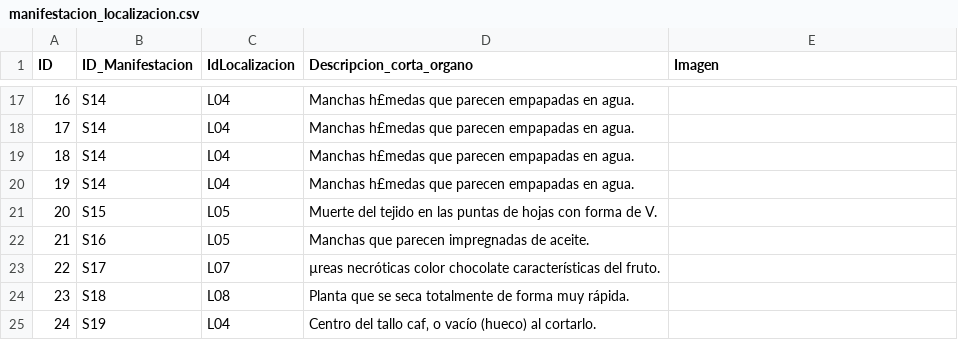
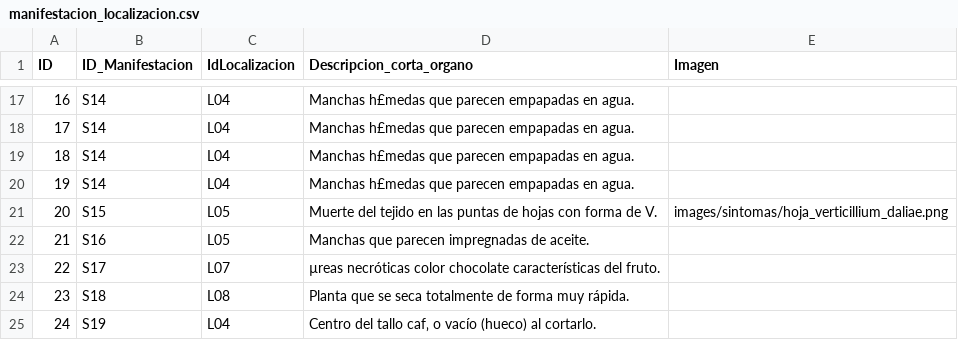
Before and after one commit to intaaersanpedrodejujuy/new_diagnostico_08062026, a CSV file: data/manifestacion_localizacion.csv, drawn as a sheet; only a part is shown, gaps mark what is left out.

Commit message:
Update manifestacion_localizacion.csv

```diff
--- a/data/manifestacion_localizacion.csv
+++ b/data/manifestacion_localizacion.csv
@@ -20,3 +20,3 @@ ID;ID_Manifestacion;IdLocalizacion;Descripcion_corta_organo;Imagen
 19;S14;L04;Manchas h£medas que parecen empapadas en agua.;
-20;S15;L05;Muerte del tejido en las puntas de hojas con forma de V.;
+20;S15;L05;Muerte del tejido en las puntas de hojas con forma de V.;images/sintomas/hoja_verticillium_daliae.png
 21;S16;L05;Manchas que parecen impregnadas de aceite.;
```
